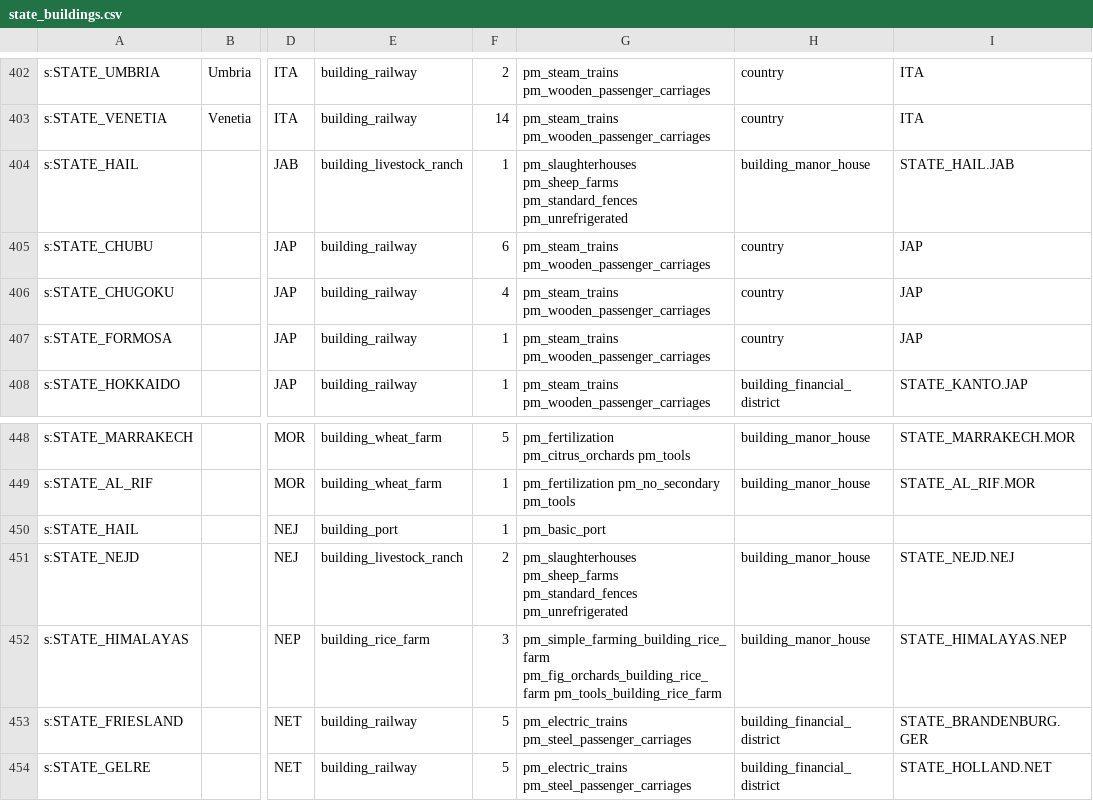
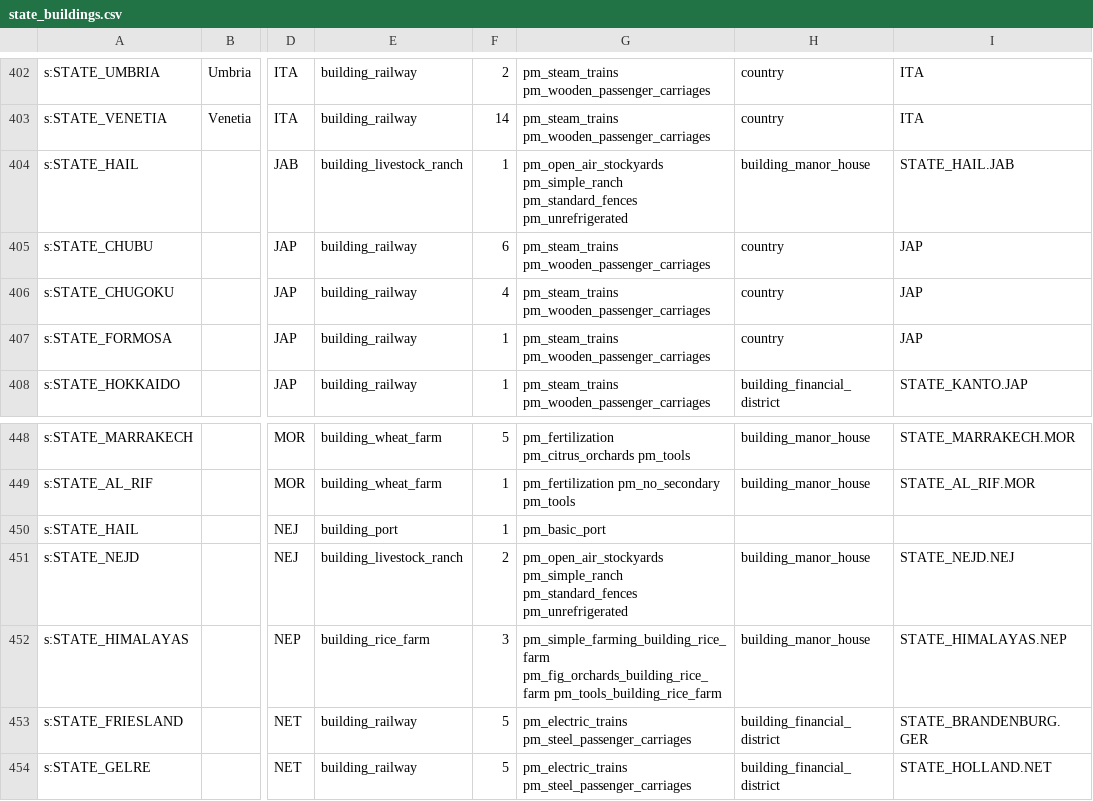
Before and after one commit to AlexJFDev/Vic3-World-War-One-Mod, a CSV file: scripts/mod/data/state_buildings.csv, drawn as a sheet; only a part is shown, gaps mark what is left out; the diff covers the shown part only; the diff names each change by its address in the sheet, - before the commit and + after, or states it on an @@ line.

```diff
--- a/scripts/mod/data/state_buildings.csv
+++ b/scripts/mod/data/state_buildings.csv
-G404: pm_slaughterhouses pm_sheep_farms pm_standard_fences pm_unrefrigerated
+G404: pm_open_air_stockyards pm_simple_ranch pm_standard_fences pm_unrefrigerated
-G451: pm_slaughterhouses pm_sheep_farms pm_standard_fences pm_unrefrigerated
+G451: pm_open_air_stockyards pm_simple_ranch pm_standard_fences pm_unrefrigerated
```
Also changed, not shown: 27 edited cells elsewhere in this file, scripts/mod/data/character_definitions.csv, 23 other files.
